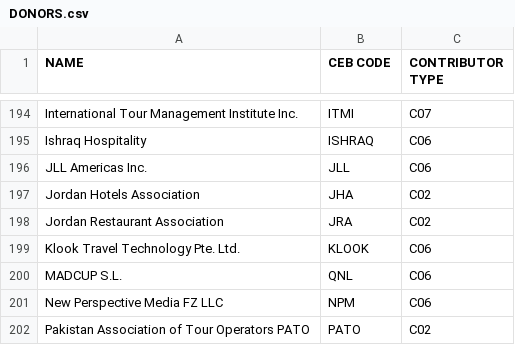
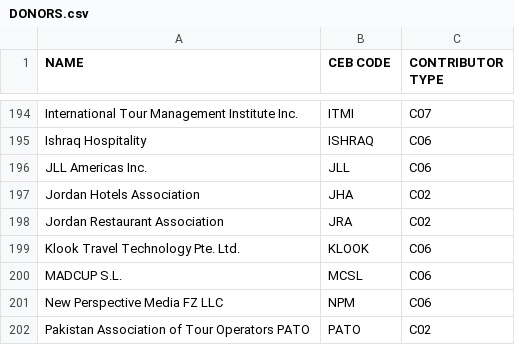
Before and after one commit to CEB-HLCM/FS-Public-Codes, a CSV file: DONORS.csv, drawn as a sheet; only a part is shown, gaps mark what is left out.

Commit message:
Updated DONORS

```diff
--- a/DONORS.csv
+++ b/DONORS.csv
@@ -199,3 +199,3 @@ Jordan Restaurant Association,JRA,C02
 Klook Travel Technology Pte. Ltd.,KLOOK,C06
-MADCUP S.L.,QNL,C06
+MADCUP S.L.,MCSL,C06
 New Perspective Media FZ LLC,NPM,C06
```
